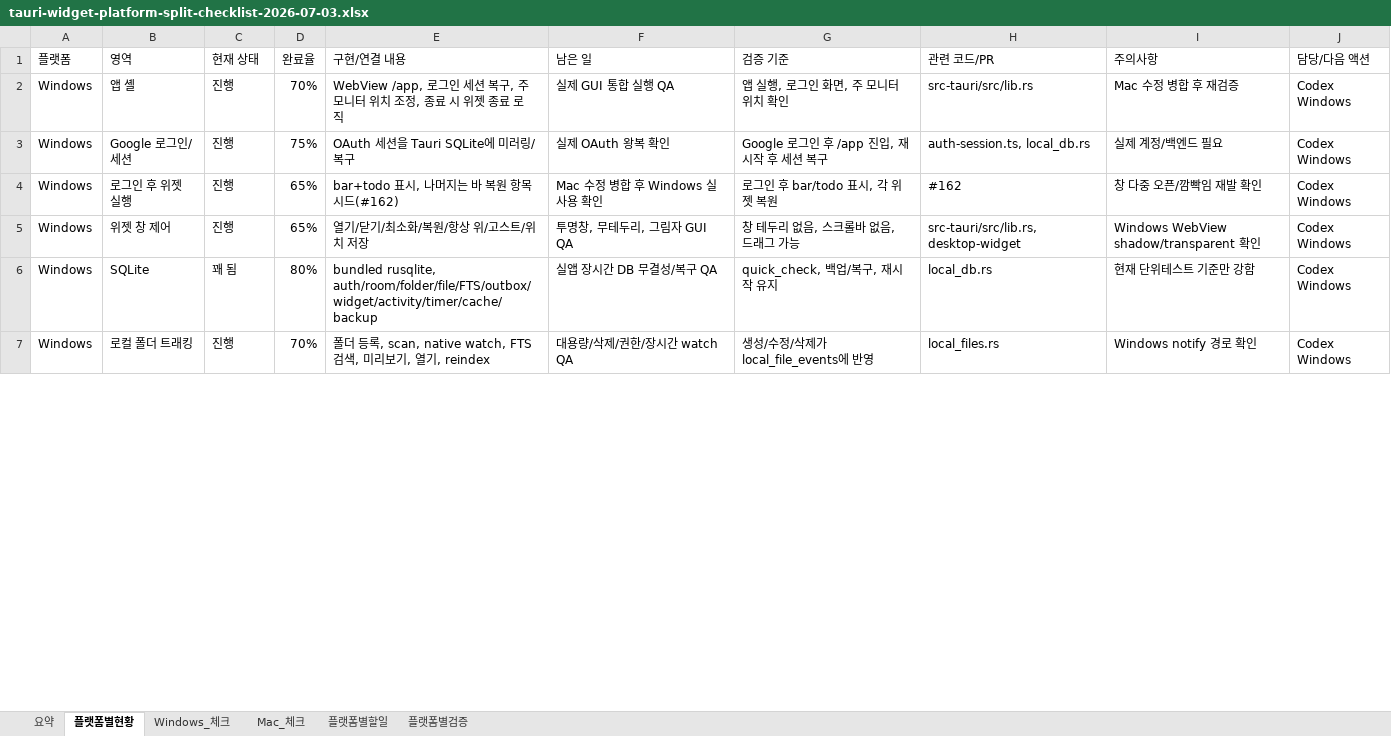
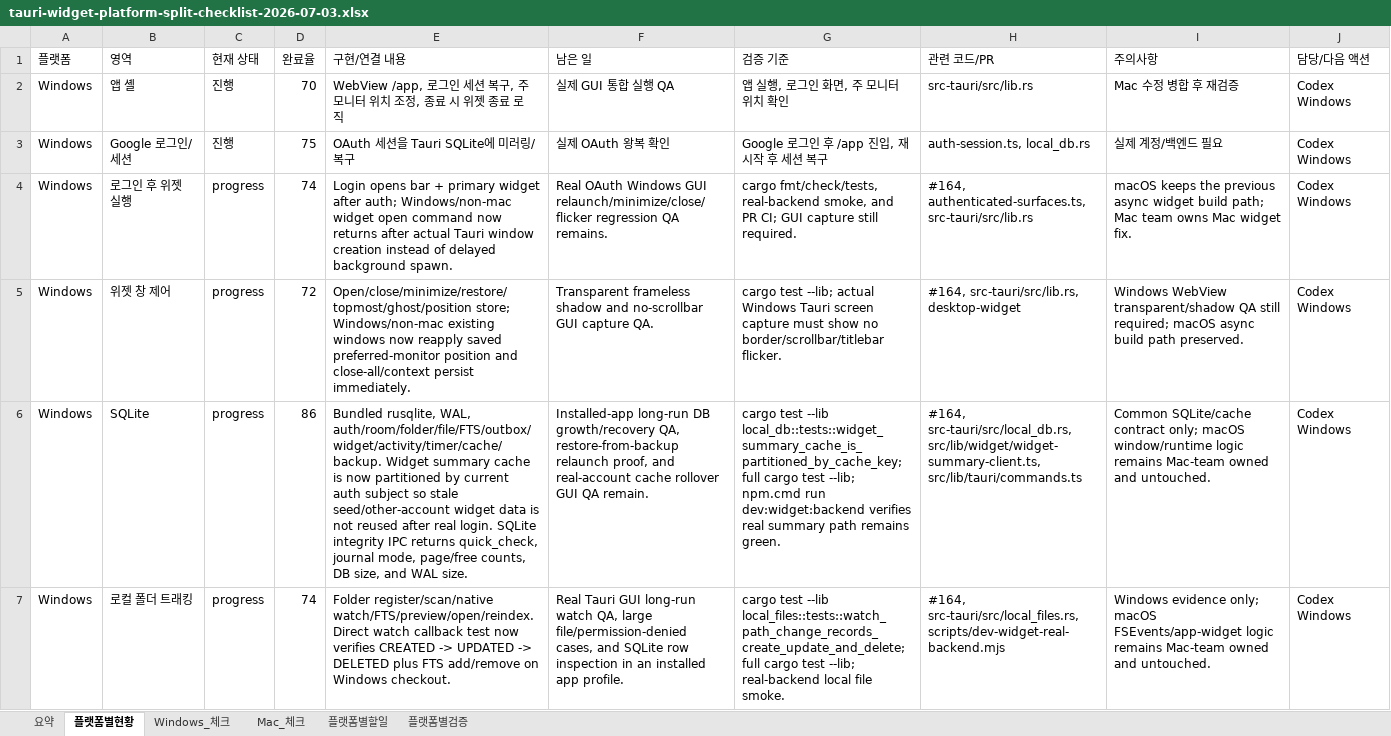
Before and after one commit to kosta-dev-sjh/bubli-frontend, an Excel workbook: docs/tauri-widget-platform-split-checklist-2026-07-03.xlsx, sheet 플랫폼별현황, drawn as a sheet; only a part is shown; values as stored, in another font and other column widths than the file's, no cell formats; conditional formats and table styles not drawn; the diff covers the shown part only; the diff names each change by its address in the sheet, - before the commit and + after, or states it on an @@ line.

Commit message:
[fix] Tauri 위젯 룸 컨텍스트와 Windows 실행 보강 (#164)
* [fix] 로그인 후 위젯 프로젝트룸 복구 보강

* [fix] 위젯 룸 컨텍스트와 Windows 실행 보강

* [fix] 활동 감지 실백엔드 스모크 보강

* [fix] 위젯 실행 실패 재시도 상태 보강

* [fix] 위젯 표시 데이터 서버 우선 복구

* [fix] 위젯 사용량 동기화 실패 재시도 보강

* [fix] 위젯 창 실행 안정화

* [fix] 위젯 창 안정화 범위 분리

* [fix] 위젯 음성 API 스모크 보강

* [fix] 로컬 파일 분석 실백엔드 스모크 보강

* [fix] 로컬 파일 갱신 동기화 스모크 보강

* [fix] 활동 추적 삭제 왕복 스모크 보강

* [fix] 개인정보 동의 API 계약 정렬

* [test] 윈도우 활동 감지 실캡처 검증 추가

* [test] 로컬 폴더 감시 이벤트 검증 추가

* [fix] 로컬 SQLite 진단 정보 보강

* [fix] 활동 추적 종료 전 동기화 보강

* [test] 타이머 실백엔드 스모크 보강

* [test] 위젯 항목 상태 실백엔드 검증 보강

* [fix] 위젯 요약 캐시 계정 경계 보강

* [fix] 위젯 항목 상태 실제 아이템 경로 연결

* [fix] 위젯 항목 상태 화면 반영 보강

* [fix] 위젯 항목 상태 재조회 반영

```diff
--- a/docs/tauri-widget-platform-split-checklist-2026-07-03.xlsx (sheet 플랫폼별현황)
+++ b/docs/tauri-widget-platform-split-checklist-2026-07-03.xlsx (sheet 플랫폼별현황)
-D2 (완료율): 70%
+D2 (완료율): 70
-D3 (완료율): 75%
+D3 (완료율): 75
-C4:C5 (현재 상태): 진행
+C4:C5 (현재 상태): progress
-D4 (완료율): 65%
+D4 (완료율): 74
-E4 (구현/연결 내용): bar+todo 표시, 나머지는 바 복원 항목 시드(#162)
+E4 (구현/연결 내용): Login opens bar + primary widget after auth; Windows/non-mac widget open command now returns after actual Tauri window creation instead of delayed background spawn.
-F4 (남은 일): Mac 수정 병합 후 Windows 실사용 확인
+F4 (남은 일): Real OAuth Windows GUI relaunch/minimize/close/flicker regression QA remains.
-G4 (검증 기준): 로그인 후 bar/todo 표시, 각 위젯 복원
+G4 (검증 기준): cargo fmt/check/tests, real-backend smoke, and PR CI; GUI capture still required.
-H4 (관련 코드/PR): #162
+H4 (관련 코드/PR): #164, authenticated-surfaces.ts, src-tauri/src/lib.rs
-I4 (주의사항): 창 다중 오픈/깜빡임 재발 확인
+I4 (주의사항): macOS keeps the previous async widget build path; Mac team owns Mac widget fix.
-D5 (완료율): 65%
+D5 (완료율): 72
-E5 (구현/연결 내용): 열기/닫기/최소화/복원/항상 위/고스트/위치 저장
+E5 (구현/연결 내용): Open/close/minimize/restore/topmost/ghost/position store; Windows/non-mac existing windows now reapply saved preferred-monitor position and close-all/context persist immediately.
-F5 (남은 일): 투명창, 무테두리, 그림자 GUI QA
+F5 (남은 일): Transparent frameless shadow and no-scrollbar GUI capture QA.
-G5 (검증 기준): 창 테두리 없음, 스크롤바 없음, 드래그 가능
+G5 (검증 기준): cargo test --lib; actual Windows Tauri screen capture must show no border/scrollbar/titlebar flicker.
-H5 (관련 코드/PR): src-tauri/src/lib.rs, desktop-widget
+H5 (관련 코드/PR): #164, src-tauri/src/lib.rs, desktop-widget
-I5 (주의사항): Windows WebView shadow/transparent 확인
+I5 (주의사항): Windows WebView transparent/shadow QA still required; macOS async build path preserved.
-C6 (현재 상태): 꽤 됨
+C6 (현재 상태): progress
-D6 (완료율): 80%
+D6 (완료율): 86
-E6 (구현/연결 내용): bundled rusqlite, auth/room/folder/file/FTS/outbox/widget/activity/timer/cache/backup
+E6 (구현/연결 내용): Bundled rusqlite, WAL, auth/room/folder/file/FTS/outbox/widget/activity/timer/cache/backup. Widget summary cache is now partitioned by current auth subject so stale seed/other-account widget data is not reused after real login. SQLite integrity IPC returns quick_check, journal mode, page/free counts, DB size, and WAL size.
-F6 (남은 일): 실앱 장시간 DB 무결성/복구 QA
+F6 (남은 일): Installed-app long-run DB growth/recovery QA, restore-from-backup relaunch proof, and real-account cache rollover GUI QA remain.
-G6 (검증 기준): quick_check, 백업/복구, 재시작 유지
+G6 (검증 기준): cargo test --lib local_db::tests::widget_summary_cache_is_partitioned_by_cache_key; full cargo test --lib; npm.cmd run dev:widget:backend verifies real summary path remains green.
-H6 (관련 코드/PR): local_db.rs
+H6 (관련 코드/PR): #164, src-tauri/src/local_db.rs, src/lib/widget/widget-summary-client.ts, src/lib/tauri/commands.ts
-I6 (주의사항): 현재 단위테스트 기준만 강함
+I6 (주의사항): Common SQLite/cache contract only; macOS window/runtime logic remains Mac-team owned and untouched.
-C7 (현재 상태): 진행
+C7 (현재 상태): progress
-D7 (완료율): 70%
+D7 (완료율): 74
-E7 (구현/연결 내용): 폴더 등록, scan, native watch, FTS 검색, 미리보기, 열기, reindex
+E7 (구현/연결 내용): Folder register/scan/native watch/FTS/preview/open/reindex. Direct watch callback test now verifies CREATED -> UPDATED -> DELETED plus FTS add/remove on Windows checkout.
-F7 (남은 일): 대용량/삭제/권한/장시간 watch QA
+F7 (남은 일): Real Tauri GUI long-run watch QA, large file/permission-denied cases, and SQLite row inspection in an installed app profile.
-G7 (검증 기준): 생성/수정/삭제가 local_file_events에 반영
+G7 (검증 기준): cargo test --lib local_files::tests::watch_path_change_records_create_update_and_delete; full cargo test --lib; real-backend local file smoke.
-H7 (관련 코드/PR): local_files.rs
+H7 (관련 코드/PR): #164, src-tauri/src/local_files.rs, scripts/dev-widget-real-backend.mjs
-I7 (주의사항): Windows notify 경로 확인
+I7 (주의사항): Windows evidence only; macOS FSEvents/app-widget logic remains Mac-team owned and untouched.
```
Also changed, not shown: 2 added rows and 40 edited cells elsewhere in this sheet, sheet Windows_체크, sheet 플랫폼별검증, sheet 플랫폼별할일, sheet 요약, cell formats, 21 other files.
